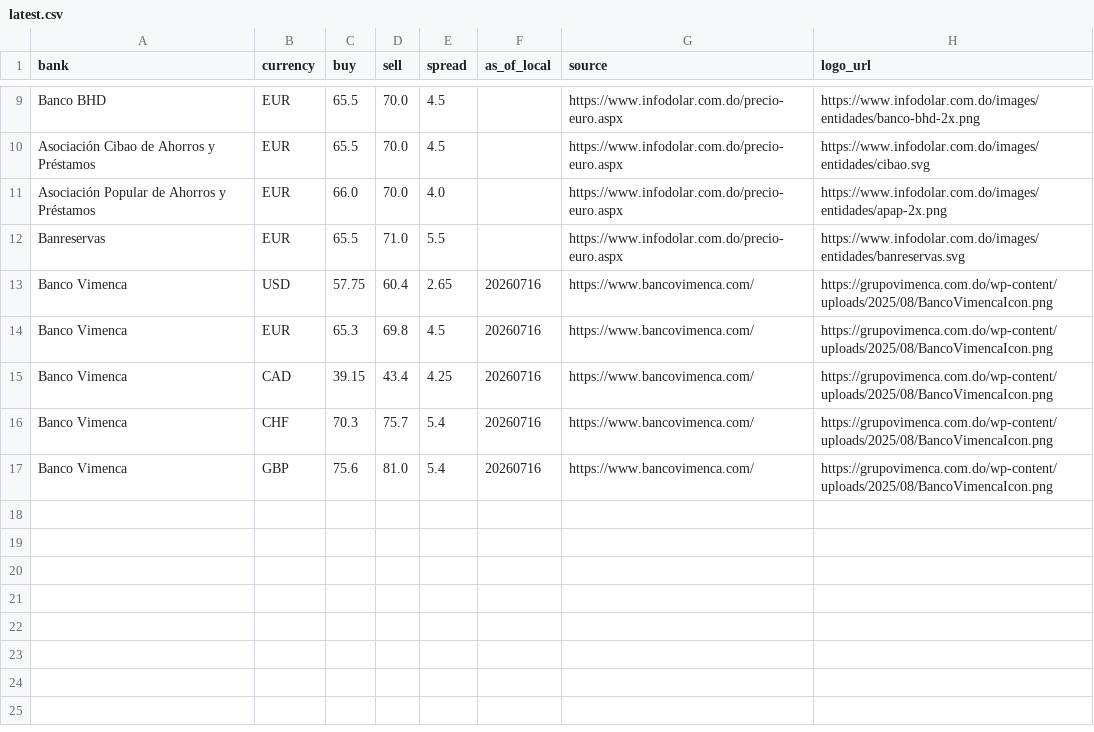
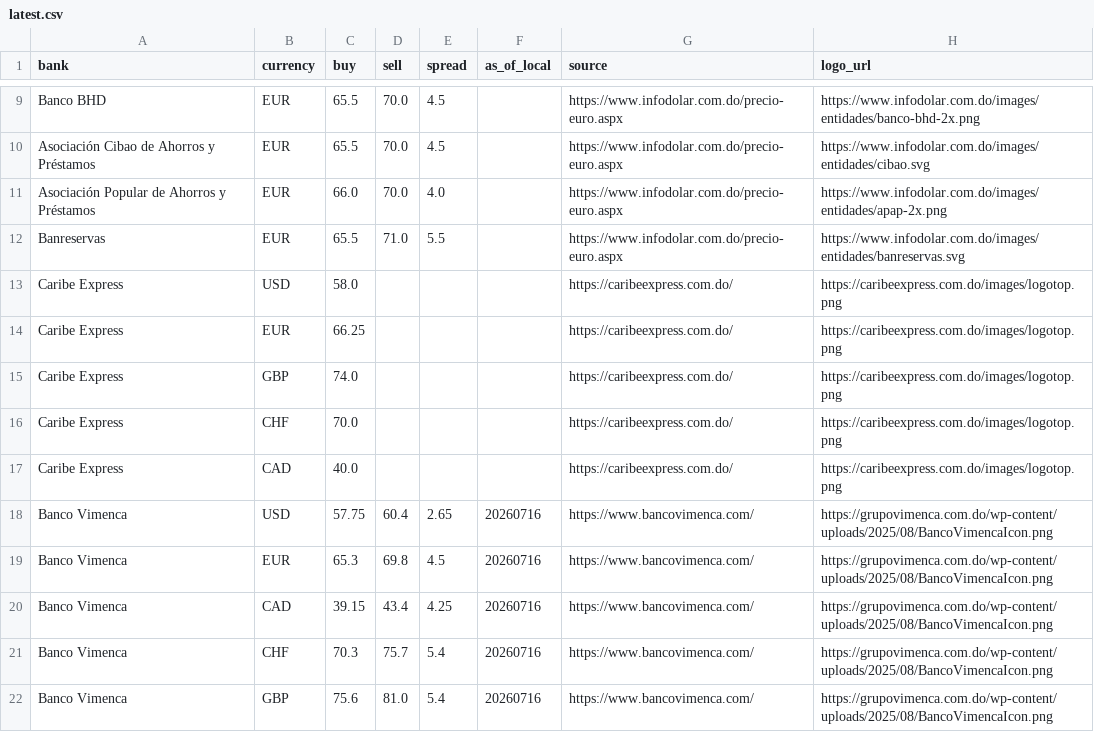
Before and after one commit to Rodyd137/infodolareuro, a CSV file: data/latest.csv, drawn as a sheet; only a part is shown, gaps mark what is left out; the diff names each change by its address in the sheet, - before the commit and + after, or states it on an @@ line.

```diff
--- a/data/latest.csv
+++ b/data/latest.csv
+row 13: Caribe Express | USD | 58.0 |  |  |  | https://caribeexpress.com.do/ | https://caribeexpress.com.do/images/logotop.png
+row 14: Caribe Express | EUR | 66.25 |  |  |  | https://caribeexpress.com.do/ | https://caribeexpress.com.do/images/logotop.png
+row 15: Caribe Express | GBP | 74.0 |  |  |  | https://caribeexpress.com.do/ | https://caribeexpress.com.do/images/logotop.png
+row 16: Caribe Express | CHF | 70.0 |  |  |  | https://caribeexpress.com.do/ | https://caribeexpress.com.do/images/logotop.png
+row 17: Caribe Express | CAD | 40.0 |  |  |  | https://caribeexpress.com.do/ | https://caribeexpress.com.do/images/logotop.png
```
Also changed, not shown: 2 other files.
